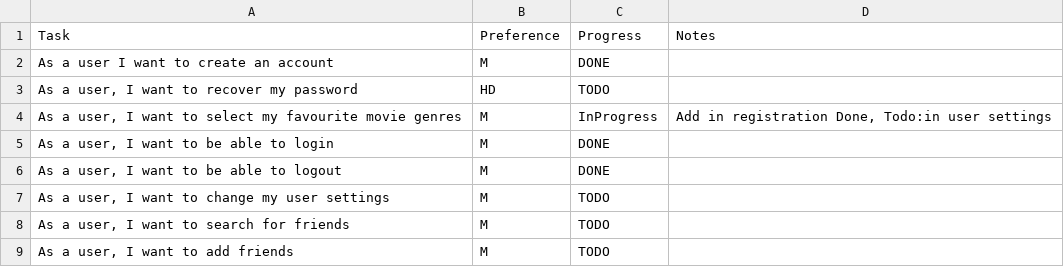
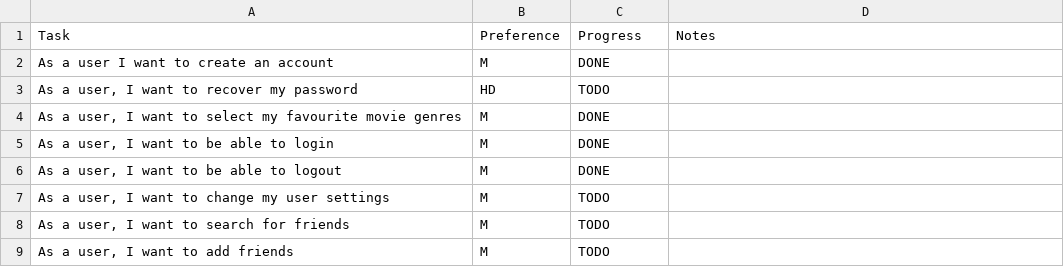
Before and after one commit to MrOrange1992/oreely, a CSV file: TODO.csv, drawn as a sheet; only a part is shown.

Commit message:
Edit User Genres in myProfile done

```diff
--- a/TODO.csv
+++ b/TODO.csv
@@ -3,3 +3,3 @@ Task,Preference,Progress,Notes
 "As a user, I want to recover my password",HD,TODO,
-"As a user, I want to select my favourite movie genres",M,InProgress,"Add in registration Done, Todo:in user settings"
+"As a user, I want to select my favourite movie genres",M,DONE,
 "As a user, I want to be able to login",M,DONE,
```
Also changed, not shown: 4 other files.
